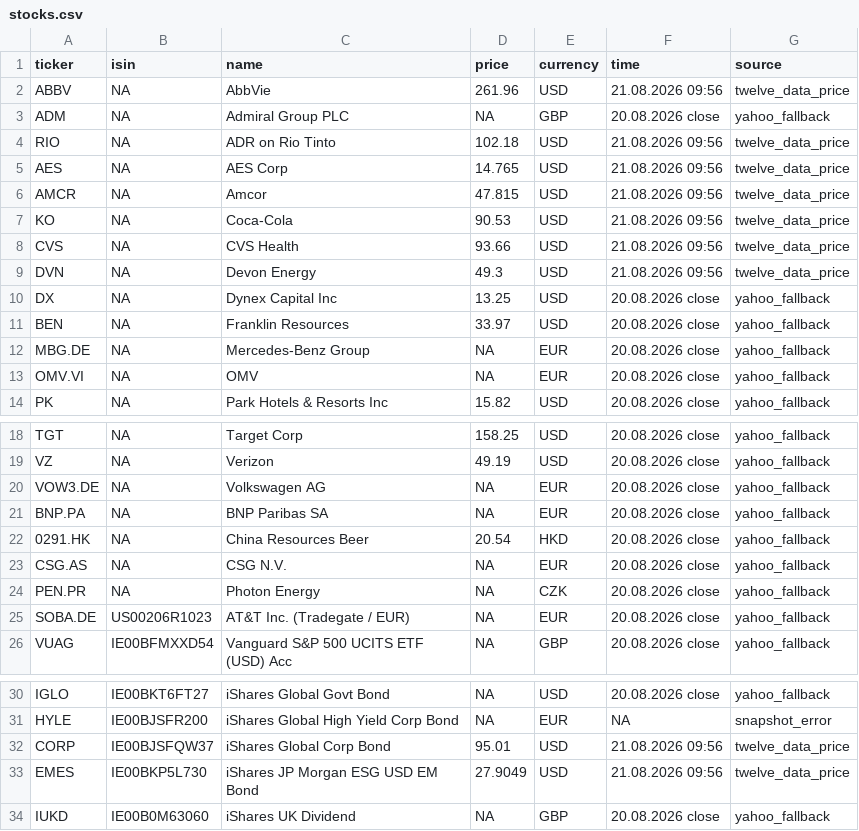
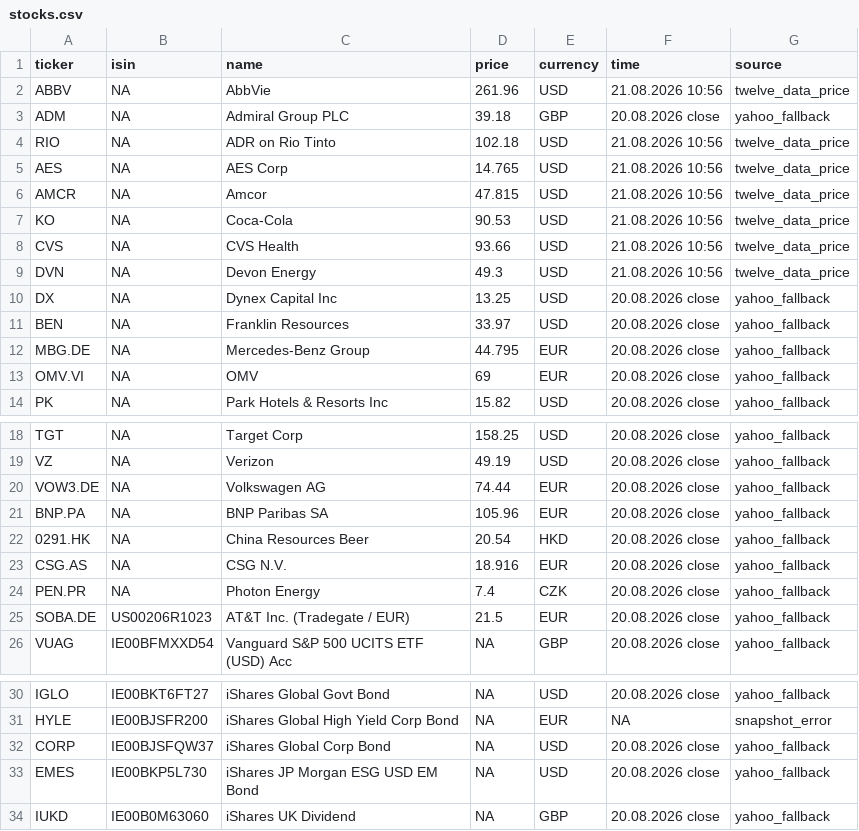
Before and after one commit to RadimTol/Akcie, a CSV file: stocks.csv, drawn as a sheet; only a part is shown, gaps mark what is left out.

```diff
--- a/stocks.csv
+++ b/stocks.csv
@@ -1,14 +1,14 @@
 "ticker","isin","name","price","currency","time","source"
-"ABBV",NA,"AbbVie",261.96,"USD","21.08.2026 09:56","twelve_data_price"
-"ADM",NA,"Admiral Group PLC",NA,"GBP","20.08.2026 close","yahoo_fallback"
-"RIO",NA,"ADR on Rio Tinto",102.18,"USD","21.08.2026 09:56","twelve_data_price"
-"AES",NA,"AES Corp",14.765,"USD","21.08.2026 09:56","twelve_data_price"
-"AMCR",NA,"Amcor",47.815,"USD","21.08.2026 09:56","twelve_data_price"
-"KO",NA,"Coca-Cola",90.53,"USD","21.08.2026 09:56","twelve_data_price"
-"CVS",NA,"CVS Health",93.66,"USD","21.08.2026 09:56","twelve_data_price"
-"DVN",NA,"Devon Energy",49.3,"USD","21.08.2026 09:56","twelve_data_price"
+"ABBV",NA,"AbbVie",261.96,"USD","21.08.2026 10:56","twelve_data_price"
+"ADM",NA,"Admiral Group PLC",39.18,"GBP","20.08.2026 close","yahoo_fallback"
+"RIO",NA,"ADR on Rio Tinto",102.18,"USD","21.08.2026 10:56","twelve_data_price"
+"AES",NA,"AES Corp",14.765,"USD","21.08.2026 10:56","twelve_data_price"
+"AMCR",NA,"Amcor",47.815,"USD","21.08.2026 10:56","twelve_data_price"
+"KO",NA,"Coca-Cola",90.53,"USD","21.08.2026 10:56","twelve_data_price"
+"CVS",NA,"CVS Health",93.66,"USD","21.08.2026 10:56","twelve_data_price"
+"DVN",NA,"Devon Energy",49.3,"USD","21.08.2026 10:56","twelve_data_price"
 "DX",NA,"Dynex Capital Inc",13.25,"USD","20.08.2026 close","yahoo_fallback"
 "BEN",NA,"Franklin Resources",33.97,"USD","20.08.2026 close","yahoo_fallback"
-"MBG.DE",NA,"Mercedes-Benz Group",NA,"EUR","20.08.2026 close","yahoo_fallback"
-"OMV.VI",NA,"OMV",NA,"EUR","20.08.2026 close","yahoo_fallback"
+"MBG.DE",NA,"Mercedes-Benz Group",44.795,"EUR","20.08.2026 close","yahoo_fallback"
+"OMV.VI",NA,"OMV",69,"EUR","20.08.2026 close","yahoo_fallback"
 "PK",NA,"Park Hotels & Resorts Inc",15.82,"USD","20.08.2026 close","yahoo_fallback"
@@ -19,8 +19,8 @@
 "VZ",NA,"Verizon",49.19,"USD","20.08.2026 close","yahoo_fallback"
-"VOW3.DE",NA,"Volkswagen AG",NA,"EUR","20.08.2026 close","yahoo_fallback"
-"BNP.PA",NA,"BNP Paribas SA",NA,"EUR","20.08.2026 close","yahoo_fallback"
+"VOW3.DE",NA,"Volkswagen AG",74.44,"EUR","20.08.2026 close","yahoo_fallback"
+"BNP.PA",NA,"BNP Paribas SA",105.96,"EUR","20.08.2026 close","yahoo_fallback"
 "0291.HK",NA,"China Resources Beer",20.54,"HKD","20.08.2026 close","yahoo_fallback"
-"CSG.AS",NA,"CSG N.V.",NA,"EUR","20.08.2026 close","yahoo_fallback"
-"PEN.PR",NA,"Photon Energy",NA,"CZK","20.08.2026 close","yahoo_fallback"
-"SOBA.DE","US00206R1023","AT&T Inc. (Tradegate / EUR)",NA,"EUR","20.08.2026 close","yahoo_fallback"
+"CSG.AS",NA,"CSG N.V.",18.916,"EUR","20.08.2026 close","yahoo_fallback"
+"PEN.PR",NA,"Photon Energy",7.4,"CZK","20.08.2026 close","yahoo_fallback"
+"SOBA.DE","US00206R1023","AT&T Inc. (Tradegate / EUR)",21.5,"EUR","20.08.2026 close","yahoo_fallback"
 "VUAG","IE00BFMXXD54","Vanguard S&P 500 UCITS ETF (USD) Acc",NA,"GBP","20.08.2026 close","yahoo_fallback"
@@ -31,4 +31,4 @@
 "HYLE","IE00BJSFR200","iShares Global High Yield Corp Bond",NA,"EUR",NA,"snapshot_error"
-"CORP","IE00BJSFQW37","iShares Global Corp Bond",95.01,"USD","21.08.2026 09:56","twelve_data_price"
-"EMES","IE00BKP5L730","iShares JP Morgan ESG USD EM Bond",27.9049,"USD","21.08.2026 09:56","twelve_data_price"
+"CORP","IE00BJSFQW37","iShares Global Corp Bond",NA,"USD","20.08.2026 close","yahoo_fallback"
+"EMES","IE00BKP5L730","iShares JP Morgan ESG USD EM Bond",NA,"USD","20.08.2026 close","yahoo_fallback"
 "IUKD","IE00B0M63060","iShares UK Dividend",NA,"GBP","20.08.2026 close","yahoo_fallback"
```
Also changed, not shown: stocks_history_30d.csv.
